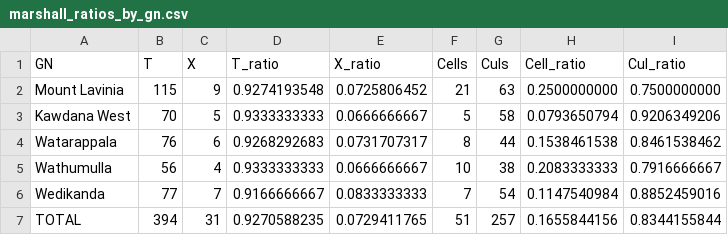
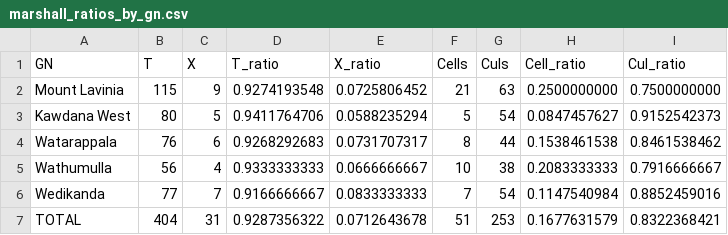
Before and after one commit to BronXTJ/mount-lavinia-dashboard, a CSV file: network_form/marshall_matrix/results/tables/marshall_ratios_by_gn.csv, drawn as a sheet.

```diff
--- a/network_form/marshall_matrix/results/tables/marshall_ratios_by_gn.csv
+++ b/network_form/marshall_matrix/results/tables/marshall_ratios_by_gn.csv
@@ -2,3 +2,3 @@ GN,T,X,T_ratio,X_ratio,Cells,Culs,Cell_ratio,Cul_ratio
 Mount Lavinia,115,9,0.9274193548,0.0725806452,21,63,0.2500000000,0.7500000000
-Kawdana West,70,5,0.9333333333,0.0666666667,5,58,0.0793650794,0.9206349206
+Kawdana West,80,5,0.9411764706,0.0588235294,5,54,0.0847457627,0.9152542373
 Watarappala,76,6,0.9268292683,0.0731707317,8,44,0.1538461538,0.8461538462
@@ -6,2 +6,2 @@ Wathumulla,56,4,0.9333333333,0.0666666667,10,38,0.2083333333,0.7916666667
 Wedikanda,77,7,0.9166666667,0.0833333333,7,54,0.1147540984,0.8852459016
-TOTAL,394,31,0.9270588235,0.0729411765,51,257,0.1655844156,0.8344155844
+TOTAL,404,31,0.9287356322,0.0712643678,51,253,0.1677631579,0.8322368421
```
Also changed, not shown: network_form/marshall_matrix/results/tables/marshall_cul_candidates.csv, network_form/marshall_matrix/results/tables/marshall_cul_review.csv, 34 other files.
